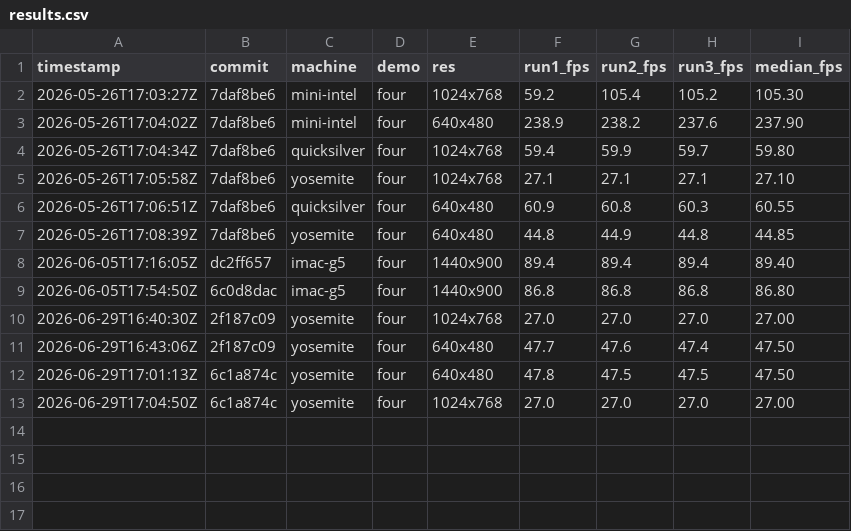
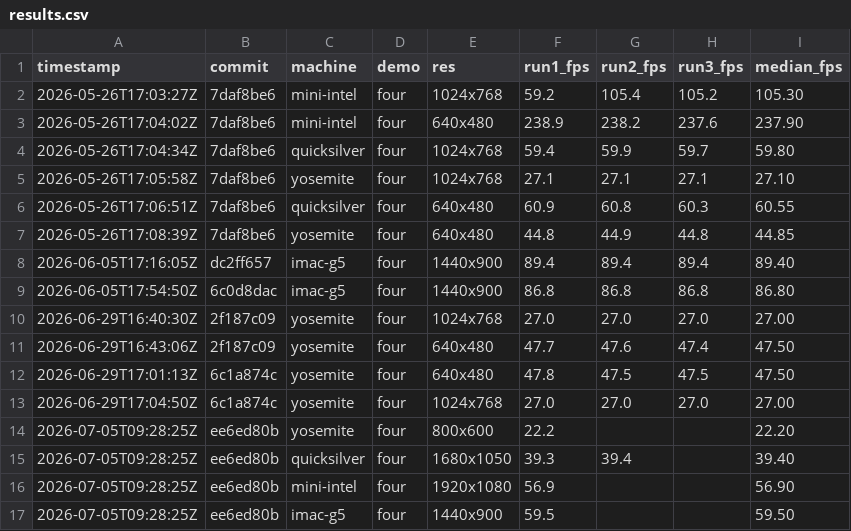
Before and after one commit to matthewdeaves/old-mac-quake3, a CSV file: benchmarks/results.csv, drawn as a sheet; the diff names each change by its address in the sheet, - before the commit and + after, or states it on an @@ line.

```diff
--- a/benchmarks/results.csv
+++ b/benchmarks/results.csv
+row 14: 2026-07-05T09:28:25Z | ee6ed80b | yosemite | four | 800x600 | 22.2 |  |  | 22.20
+row 15: 2026-07-05T09:28:25Z | ee6ed80b | quicksilver | four | 1680x1050 | 39.3 | 39.4 |  | 39.40
+row 16: 2026-07-05T09:28:25Z | ee6ed80b | mini-intel | four | 1920x1080 | 56.9 |  |  | 56.90
+row 17: 2026-07-05T09:28:25Z | ee6ed80b | imac-g5 | four | 1440x900 | 59.5 |  |  | 59.50
```
